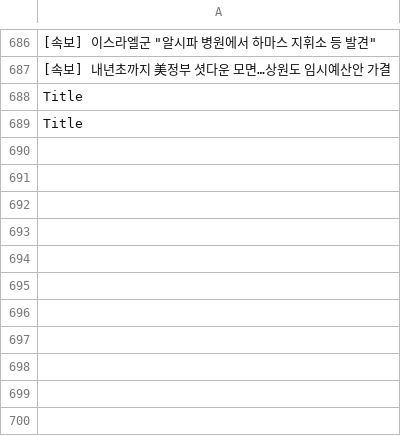
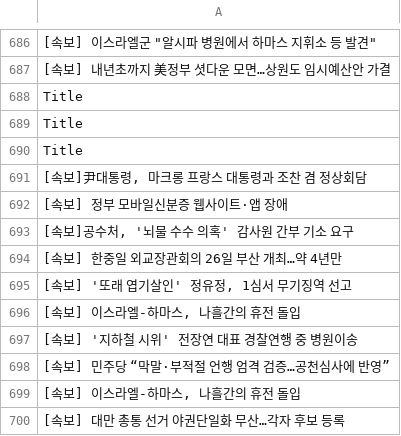
Before and after one commit to JeongBG/GitNews, a CSV file: News_data.csv, drawn as a sheet; only a part is shown, gaps mark what is left out; the diff names each change by its address in the sheet, - before the commit and + after, or states it on an @@ line.

Commit message:
뉴스데이터 수집

```diff
--- a/News_data.csv
+++ b/News_data.csv
+row 690: Title
+row 691: [속보]尹대통령, 마크롱 프랑스 대통령과 조찬 겸 정상회담
+row 692: [속보] 정부 모바일신분증 웹사이트·앱 장애
+row 693: [속보]공수처, '뇌물 수수 의혹' 감사원 간부 기소 요구
+row 694: [속보] 한중일 외교장관회의 26일 부산 개최…약 4년만
+row 695: [속보] '또래 엽기살인' 정유정, 1심서 무기징역 선고
+row 696: [속보] 이스라엘-하마스, 나흘간의 휴전 돌입
+row 697: [속보] '지하철 시위' 전장연 대표 경찰연행 중 병원이송
+row 698: [속보] 민주당 “막말·부적절 언행 엄격 검증…공천심사에 반영”
+row 699: [속보] 이스라엘-하마스, 나흘간의 휴전 돌입
+row 700: [속보] 대만 총통 선거 야권단일화 무산…각자 후보 등록
```
